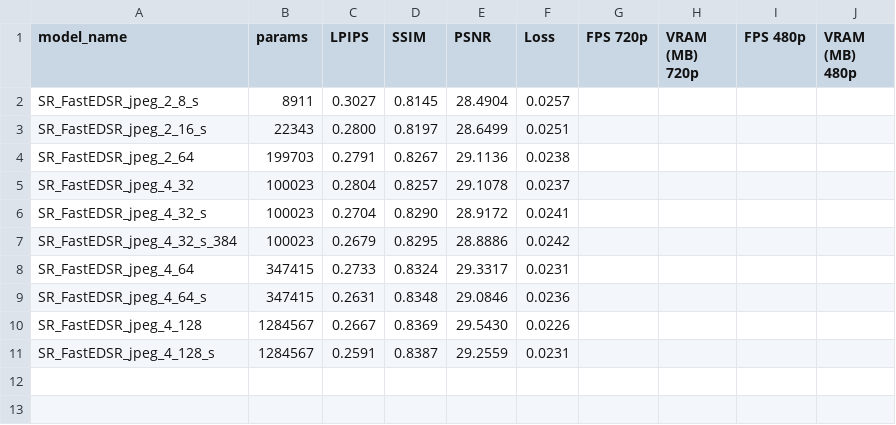
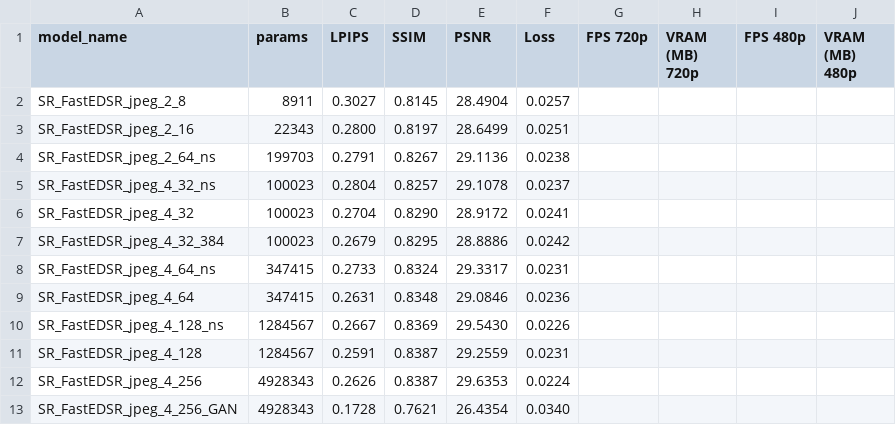
Before and after one commit to ig0r2/super-resolution-cnn, a CSV file: results/results_2x_DIV2K_jpeg_half.csv, drawn as a sheet.

```diff
--- a/results/results_2x_DIV2K_jpeg_half.csv
+++ b/results/results_2x_DIV2K_jpeg_half.csv
@@ -1,11 +1,13 @@
 model_name,params,LPIPS,SSIM,PSNR,Loss,FPS 720p,VRAM (MB) 720p,FPS 480p,VRAM (MB) 480p
-SR_FastEDSR_jpeg_2_8_s,8911,0.3027,0.8145,28.4904,0.0257,,,,
-SR_FastEDSR_jpeg_2_16_s,22343,0.2800,0.8197,28.6499,0.0251,,,,
-SR_FastEDSR_jpeg_2_64,199703,0.2791,0.8267,29.1136,0.0238,,,,
-SR_FastEDSR_jpeg_4_32,100023,0.2804,0.8257,29.1078,0.0237,,,,
-SR_FastEDSR_jpeg_4_32_s,100023,0.2704,0.8290,28.9172,0.0241,,,,
-SR_FastEDSR_jpeg_4_32_s_384,100023,0.2679,0.8295,28.8886,0.0242,,,,
-SR_FastEDSR_jpeg_4_64,347415,0.2733,0.8324,29.3317,0.0231,,,,
-SR_FastEDSR_jpeg_4_64_s,347415,0.2631,0.8348,29.0846,0.0236,,,,
-SR_FastEDSR_jpeg_4_128,1284567,0.2667,0.8369,29.5430,0.0226,,,,
-SR_FastEDSR_jpeg_4_128_s,1284567,0.2591,0.8387,29.2559,0.0231,,,,
+SR_FastEDSR_jpeg_2_8,8911,0.3027,0.8145,28.4904,0.0257,,,,
+SR_FastEDSR_jpeg_2_16,22343,0.2800,0.8197,28.6499,0.0251,,,,
+SR_FastEDSR_jpeg_2_64_ns,199703,0.2791,0.8267,29.1136,0.0238,,,,
+SR_FastEDSR_jpeg_4_32_ns,100023,0.2804,0.8257,29.1078,0.0237,,,,
+SR_FastEDSR_jpeg_4_32,100023,0.2704,0.8290,28.9172,0.0241,,,,
+SR_FastEDSR_jpeg_4_32_384,100023,0.2679,0.8295,28.8886,0.0242,,,,
+SR_FastEDSR_jpeg_4_64_ns,347415,0.2733,0.8324,29.3317,0.0231,,,,
+SR_FastEDSR_jpeg_4_64,347415,0.2631,0.8348,29.0846,0.0236,,,,
+SR_FastEDSR_jpeg_4_128_ns,1284567,0.2667,0.8369,29.5430,0.0226,,,,
+SR_FastEDSR_jpeg_4_128,1284567,0.2591,0.8387,29.2559,0.0231,,,,
+SR_FastEDSR_jpeg_4_256,4928343,0.2626,0.8387,29.6353,0.0224,,,,
+SR_FastEDSR_jpeg_4_256_GAN,4928343,0.1728,0.7621,26.4354,0.0340,,,,
```
Also changed, not shown: results/results_2x_DIV2K_half.csv, results/results_4x_DIV2K_half.csv, 24 other files.
